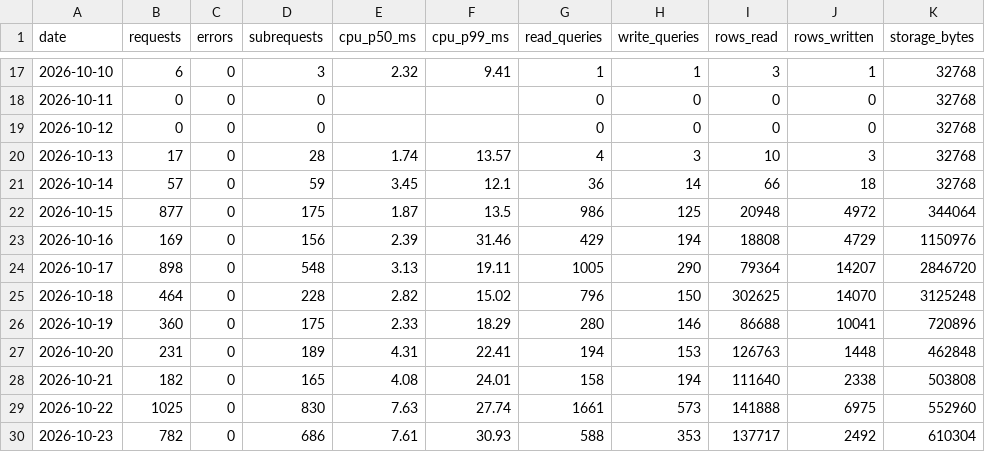
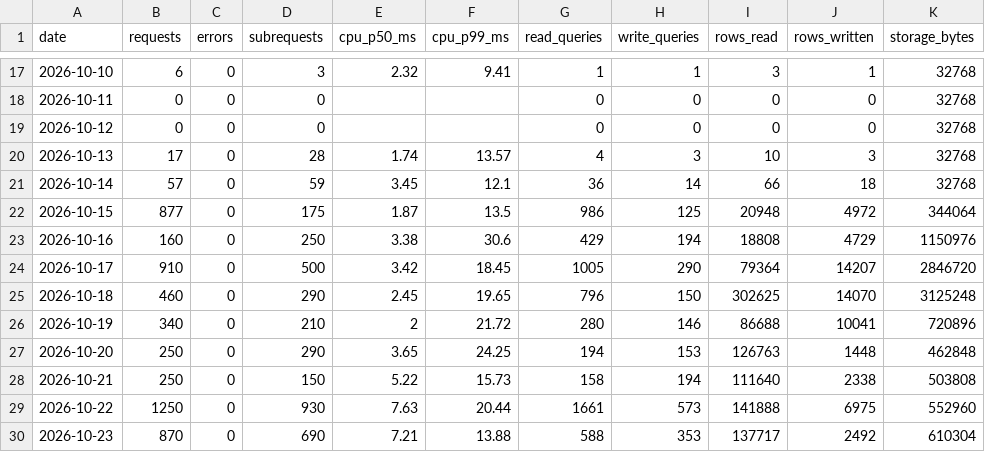
Before and after one commit to JuanTorresMI/JuanTorresMI.github.io, a CSV file: worker-usage/worker-usage-daily.csv, drawn as a sheet; only a part is shown, gaps mark what is left out; the diff covers the shown part only.

```diff
--- a/worker-usage/worker-usage-daily.csv
+++ b/worker-usage/worker-usage-daily.csv
@@ -22,9 +22,9 @@ date,requests,errors,subrequests,cpu_p50_ms,cpu_p99_ms,read_queries,write_querie
 2026-10-15,877,0,175,1.87,13.5,986,125,20948,4972,344064
-2026-10-16,169,0,156,2.39,31.46,429,194,18808,4729,1150976
-2026-10-17,898,0,548,3.13,19.11,1005,290,79364,14207,2846720
-2026-10-18,464,0,228,2.82,15.02,796,150,302625,14070,3125248
-2026-10-19,360,0,175,2.33,18.29,280,146,86688,10041,720896
-2026-10-20,231,0,189,4.31,22.41,194,153,126763,1448,462848
-2026-10-21,182,0,165,4.08,24.01,158,194,111640,2338,503808
-2026-10-22,1025,0,830,7.63,27.74,1661,573,141888,6975,552960
-2026-10-23,782,0,686,7.61,30.93,588,353,137717,2492,610304
+2026-10-16,160,0,250,3.38,30.6,429,194,18808,4729,1150976
+2026-10-17,910,0,500,3.42,18.45,1005,290,79364,14207,2846720
+2026-10-18,460,0,290,2.45,19.65,796,150,302625,14070,3125248
+2026-10-19,340,0,210,2,21.72,280,146,86688,10041,720896
+2026-10-20,250,0,290,3.65,24.25,194,153,126763,1448,462848
+2026-10-21,250,0,150,5.22,15.73,158,194,111640,2338,503808
+2026-10-22,1250,0,930,7.63,20.44,1661,573,141888,6975,552960
+2026-10-23,870,0,690,7.21,13.88,588,353,137717,2492,610304
```
Also changed, not shown: 85 edited cells elsewhere in this file, border-waits/border-truck-wait-times.csv, 14 other files.
